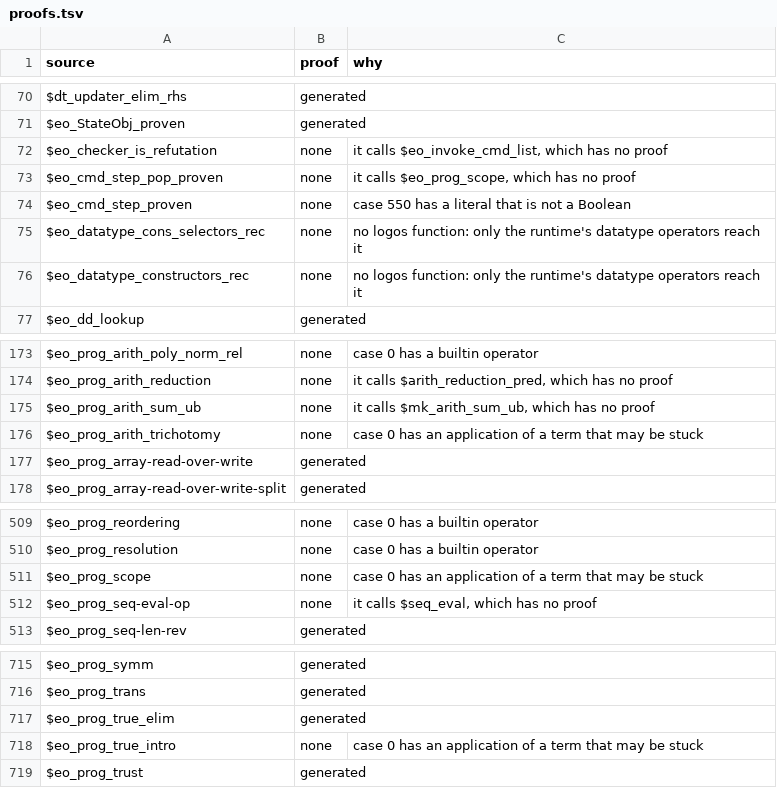
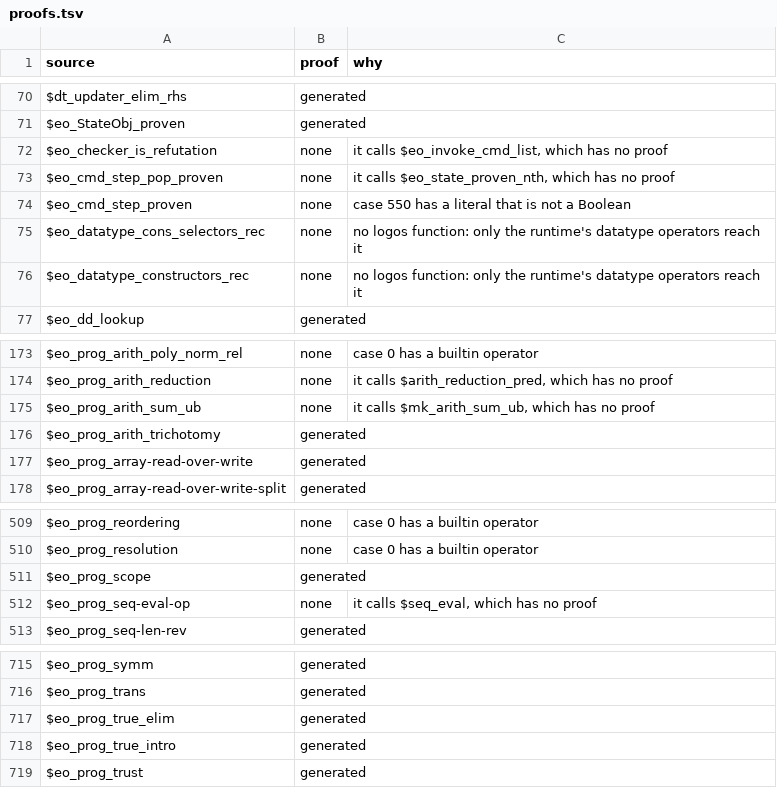
Before and after one commit to daniel-larraz/pathos, a TSV file: generated/cpc-checker/proofs.tsv, drawn as a sheet; only a part is shown, gaps mark what is left out.

```diff
--- a/generated/cpc-checker/proofs.tsv
+++ b/generated/cpc-checker/proofs.tsv
@@ -72,3 +72,3 @@ $eo_StateObj_proven	generated
 $eo_checker_is_refutation	none	it calls $eo_invoke_cmd_list, which has no proof
-$eo_cmd_step_pop_proven	none	it calls $eo_prog_scope, which has no proof
+$eo_cmd_step_pop_proven	none	it calls $eo_state_proven_nth, which has no proof
 $eo_cmd_step_proven	none	case 550 has a literal that is not a Boolean
@@ -175,3 +175,3 @@ $eo_prog_arith_reduction	none	it calls $arith_reduction_pred, which has no proof
 $eo_prog_arith_sum_ub	none	it calls $mk_arith_sum_ub, which has no proof
-$eo_prog_arith_trichotomy	none	case 0 has an application of a term that may be stuck
+$eo_prog_arith_trichotomy	generated	
 $eo_prog_array-read-over-write	generated	
@@ -510,3 +510,3 @@ $eo_prog_reordering	none	case 0 has a builtin operator
 $eo_prog_resolution	none	case 0 has a builtin operator
-$eo_prog_scope	none	case 0 has an application of a term that may be stuck
+$eo_prog_scope	generated	
 $eo_prog_seq-eval-op	none	it calls $seq_eval, which has no proof
@@ -717,3 +717,3 @@ $eo_prog_trans	generated
 $eo_prog_true_elim	generated	
-$eo_prog_true_intro	none	case 0 has an application of a term that may be stuck
+$eo_prog_true_intro	generated	
 $eo_prog_trust	generated	
```
Also changed, not shown: generated/cpcmini-checker/proofs.tsv, 11 other files.
